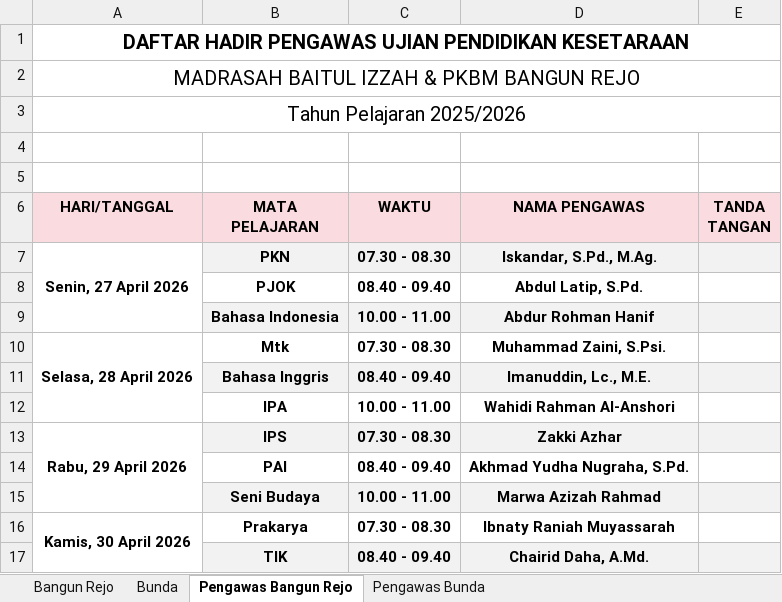
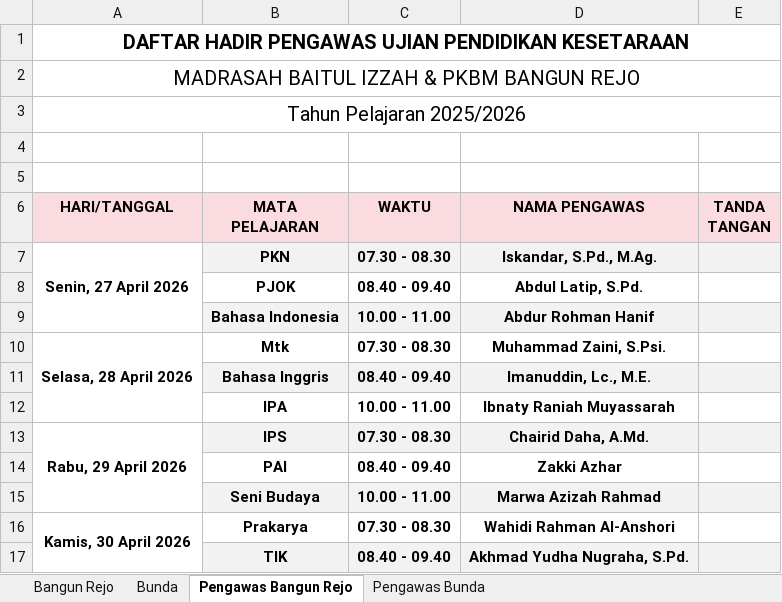
Before and after one commit to mzaini30/semester-pkbm, an Excel workbook: administrasi/Daftar Hadir Ujian.xlsx, sheet Pengawas Bangun Rejo, drawn as a sheet; values as stored, in another font and other column widths than the file's, no borders; the diff names each change by its address in the sheet, - before the commit and + after, or states it on an @@ line.

Commit message:
daftar-nilai

```diff
--- a/administrasi/Daftar Hadir Ujian.xlsx (sheet Pengawas Bangun Rejo)
+++ b/administrasi/Daftar Hadir Ujian.xlsx (sheet Pengawas Bangun Rejo)
-D12 (NAMA PENGAWAS): Wahidi Rahman Al-Anshori
+D12 (NAMA PENGAWAS): Ibnaty Raniah Muyassarah
-D13 (NAMA PENGAWAS): Zakki Azhar
+D13 (NAMA PENGAWAS): Chairid Daha, A.Md.
-D14 (NAMA PENGAWAS): Akhmad Yudha Nugraha, S.Pd.
+D14 (NAMA PENGAWAS): Zakki Azhar
-D16 (NAMA PENGAWAS): Ibnaty Raniah Muyassarah
+D16 (NAMA PENGAWAS): Wahidi Rahman Al-Anshori
-D17 (NAMA PENGAWAS): Chairid Daha, A.Md.
+D17 (NAMA PENGAWAS): Akhmad Yudha Nugraha, S.Pd.
```
Also changed, not shown: sheet Pengawas Bunda, administrasi/Daftar Nilai Paket B.xlsx.
